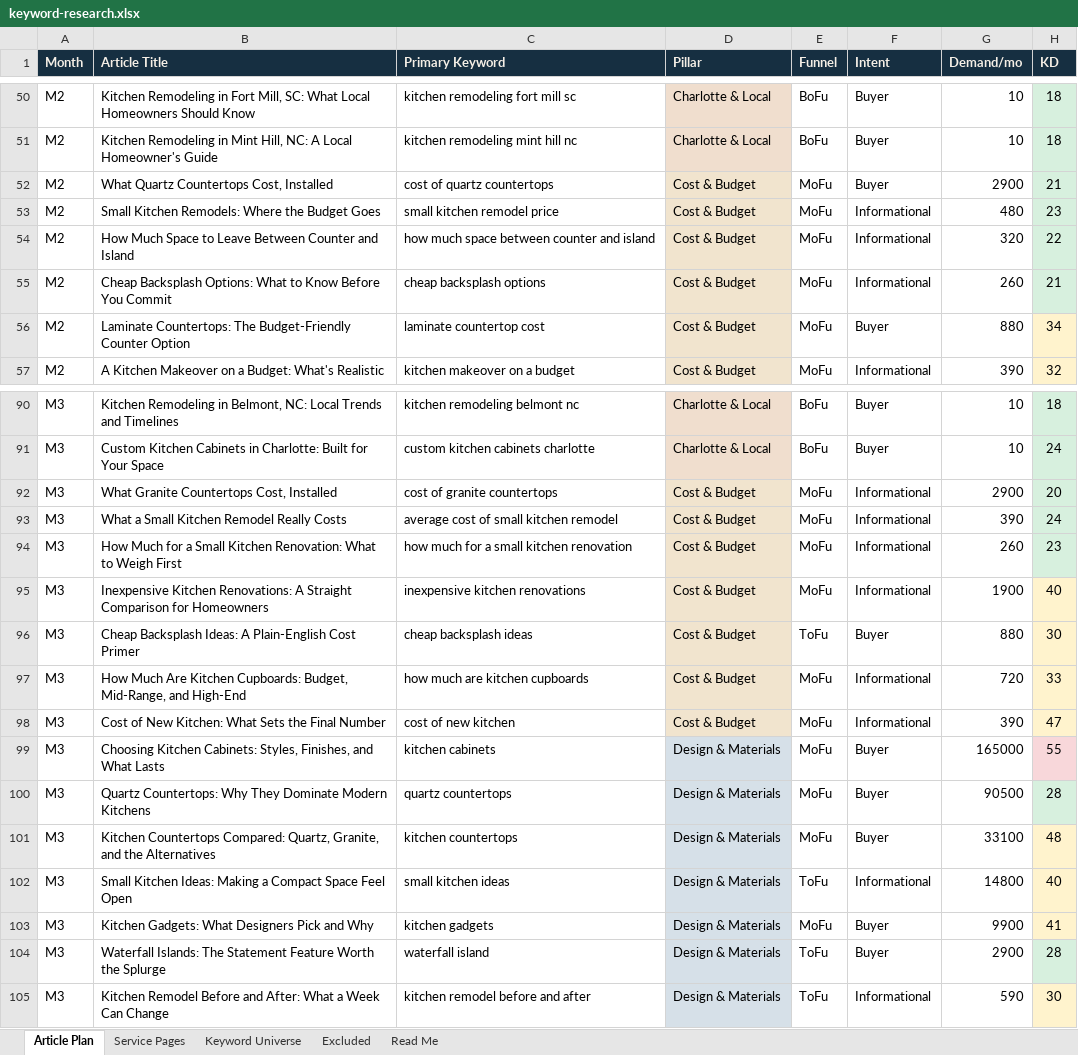
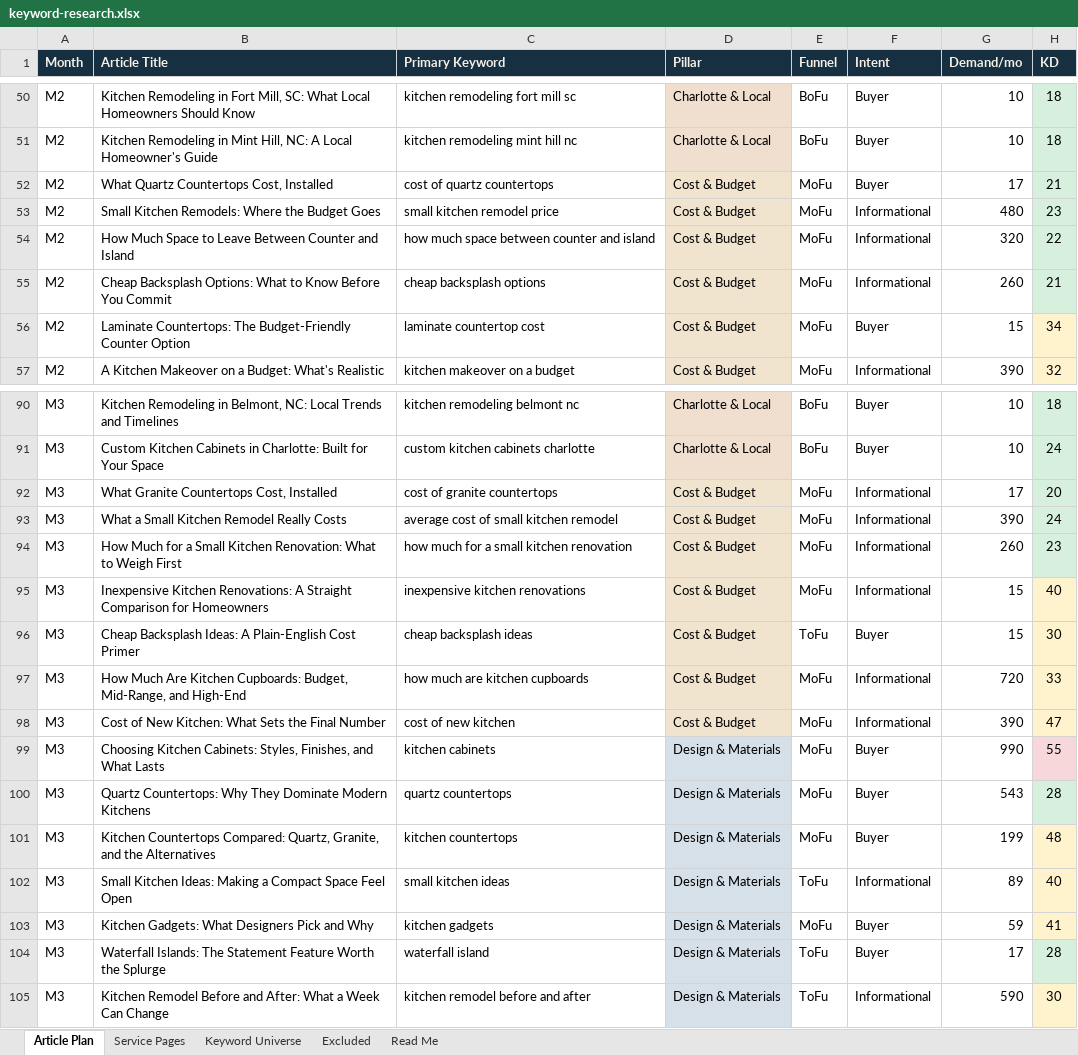
Before and after one commit to jonestj-boop/decks, an Excel workbook: decks/7-day-kitchens/keyword-research.xlsx, sheet Article Plan, drawn as a sheet; only a part is shown, gaps mark what is left out; values as stored, in another font and other column widths than the file's, no borders; the diff covers the shown part only; the diff names each change by its address in the sheet, - before the commit and + after, or states it on an @@ line.

```diff
--- a/decks/7-day-kitchens/keyword-research.xlsx (sheet Article Plan)
+++ b/decks/7-day-kitchens/keyword-research.xlsx (sheet Article Plan)
-G52 (Demand/mo): 2900
+G52 (Demand/mo): 17
-G56 (Demand/mo): 880
+G56 (Demand/mo): 15
-G92 (Demand/mo): 2900
+G92 (Demand/mo): 17
-G95 (Demand/mo): 1900
+G95 (Demand/mo): 15
-G96 (Demand/mo): 880
+G96 (Demand/mo): 15
-G99 (Demand/mo): 165000
+G99 (Demand/mo): 990
-G100 (Demand/mo): 90500
+G100 (Demand/mo): 543
-G101 (Demand/mo): 33100
+G101 (Demand/mo): 199
-G102 (Demand/mo): 14800
+G102 (Demand/mo): 89
-G103 (Demand/mo): 9900
+G103 (Demand/mo): 59
-G104 (Demand/mo): 2900
+G104 (Demand/mo): 17
```
Also changed, not shown: 17 edited cells elsewhere in this sheet, sheet Read Me, 1 other file.
